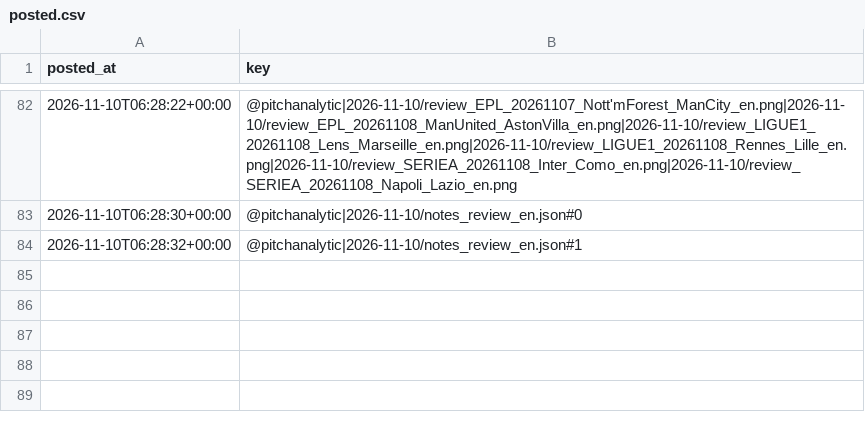
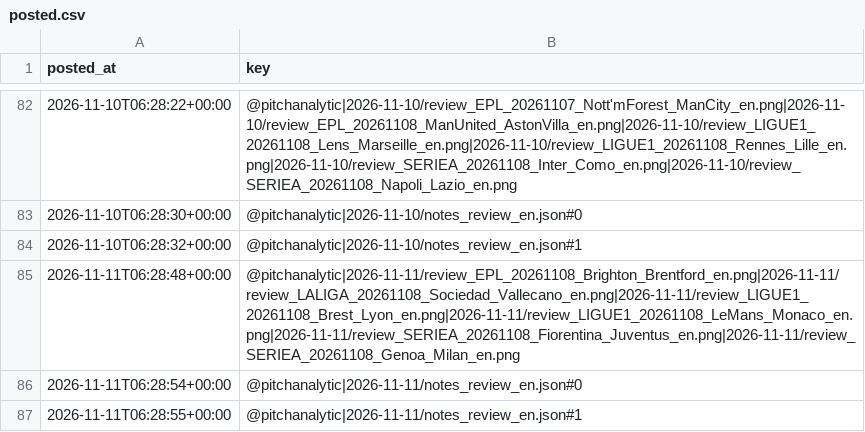
Before and after one commit to jaafarkh7/football-analytics, a CSV file: records/posted.csv, drawn as a sheet; only a part is shown, gaps mark what is left out; the diff names each change by its address in the sheet, - before the commit and + after, or states it on an @@ line.

```diff
--- a/records/posted.csv
+++ b/records/posted.csv
+row 85: 2026-11-11T06:28:48+00:00 | @pitchanalytic|2026-11-11/review_EPL_20261108_Brighton_Brentford_en.png|2026-11-11/review_LALIGA_20261108_Sociedad_Vallecano_en.png|2026-11-11/review_LIGUE1_20261108_Brest_Lyon_en.png|2026-11-11/review_LIGUE1_20261108_LeMans_Monaco_en.png|2026-11-11/review_SERIEA_20261108_Fiorentina_Juventus_en.png|2026-11-11/review_SERIEA_20261108_Genoa_Milan_en.png
+row 86: 2026-11-11T06:28:54+00:00 | @pitchanalytic|2026-11-11/notes_review_en.json#0
+row 87: 2026-11-11T06:28:55+00:00 | @pitchanalytic|2026-11-11/notes_review_en.json#1
```
Also changed, not shown: records/team_news.csv, 2 other files.
